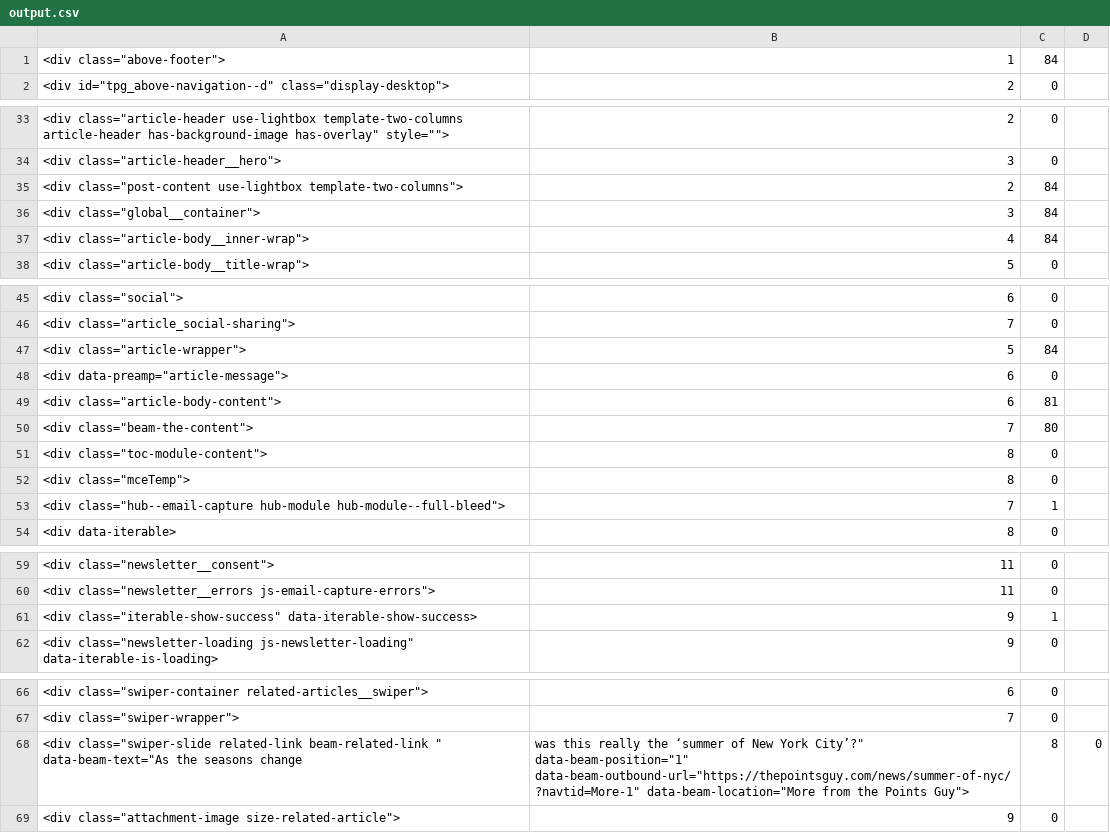
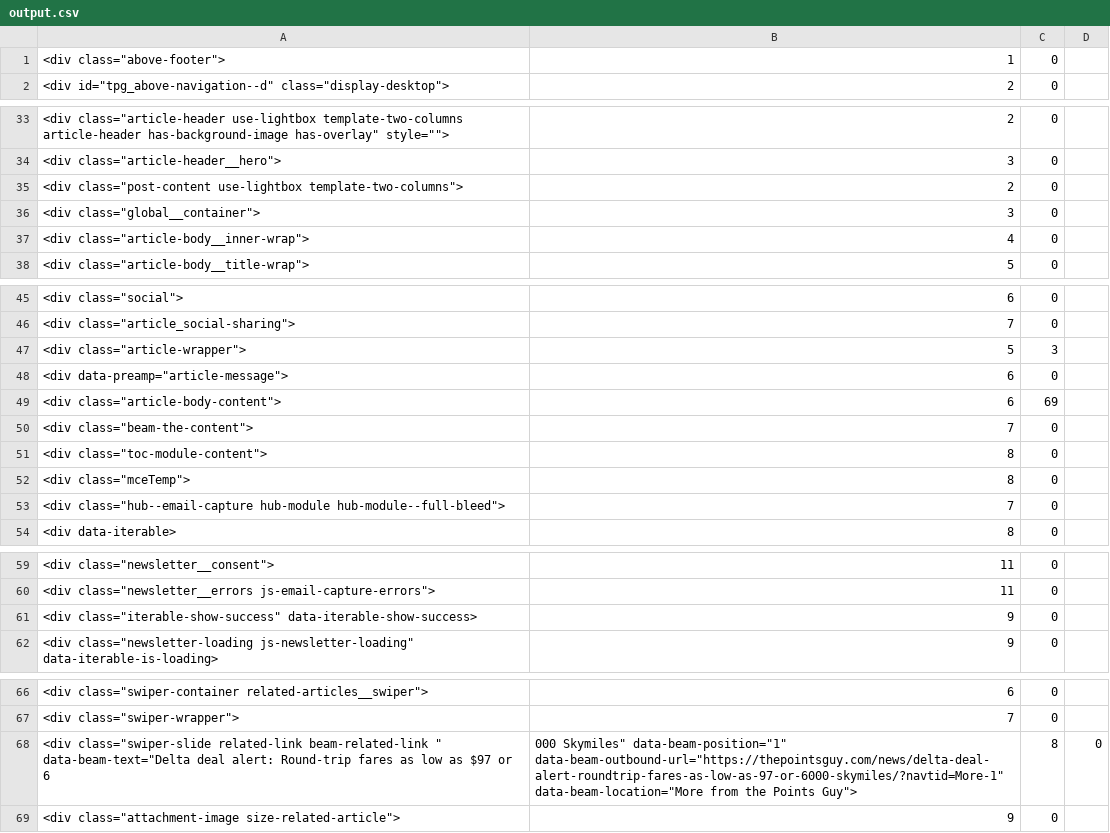
Before and after one commit to JulianMunz/cs344-Impact-Project, a CSV file: my-scraper/output.csv, drawn as a sheet; only a part is shown, gaps mark what is left out; the diff covers the shown part only.

```diff
--- a/my-scraper/output.csv
+++ b/my-scraper/output.csv
@@ -1,2 +1,2 @@
-<div class="above-footer">,1,84
+<div class="above-footer">,1,0
 <div id="tpg_above-navigation--d" class="display-desktop">,2,0
@@ -34,5 +34,5 @@
 <div class="article-header__hero">,3,0
-<div class="post-content use-lightbox template-two-columns">,2,84
-<div class="global__container">,3,84
-<div class="article-body__inner-wrap">,4,84
+<div class="post-content use-lightbox template-two-columns">,2,0
+<div class="global__container">,3,0
+<div class="article-body__inner-wrap">,4,0
 <div class="article-body__title-wrap">,5,0
@@ -46,9 +46,9 @@
 <div class="article_social-sharing">,7,0
-<div class="article-wrapper">,5,84
+<div class="article-wrapper">,5,3
 <div data-preamp="article-message">,6,0
-<div class="article-body-content">,6,81
-<div class="beam-the-content">,7,80
+<div class="article-body-content">,6,69
+<div class="beam-the-content">,7,0
 <div class="toc-module-content">,8,0
 <div class="mceTemp">,8,0
-<div class="hub--email-capture hub-module hub-module--full-bleed">,7,1
+<div class="hub--email-capture hub-module hub-module--full-bleed">,7,0
 <div data-iterable>,8,0
@@ -60,3 +60,3 @@
 <div class="newsletter__errors js-email-capture-errors">,11,0
-<div class="iterable-show-success" data-iterable-show-success>,9,1
+<div class="iterable-show-success" data-iterable-show-success>,9,0
 <div class="newsletter-loading js-newsletter-loading" data-iterable-is-loading>,9,0
@@ -67,3 +67,3 @@
 <div class="swiper-wrapper">,7,0
-<div class="swiper-slide related-link beam-related-link " data-beam-text="As the seasons change, was this really the ‘summer of New York City’?" data-beam-position="1" data-beam-outbound-url="https://thepointsguy.com/news/summer-of-nyc/?navtid=More-1" data-beam-location="More from the Points Guy">,8,0
+<div class="swiper-slide related-link beam-related-link " data-beam-text="Delta deal alert: Round-trip fares as low as $97 or 6,000 Skymiles" data-beam-position="1" data-beam-outbound-url="https://thepointsguy.com/news/delta-deal-alert-roundtrip-fares-as-low-as-97-or-6000-skymiles/?navtid=More-1" data-beam-location="More from the Points Guy">,8,0
 <div class="attachment-image size-related-article">,9,0
```
Also changed, not shown: 2 edited cells elsewhere in this file, 2 other files.
